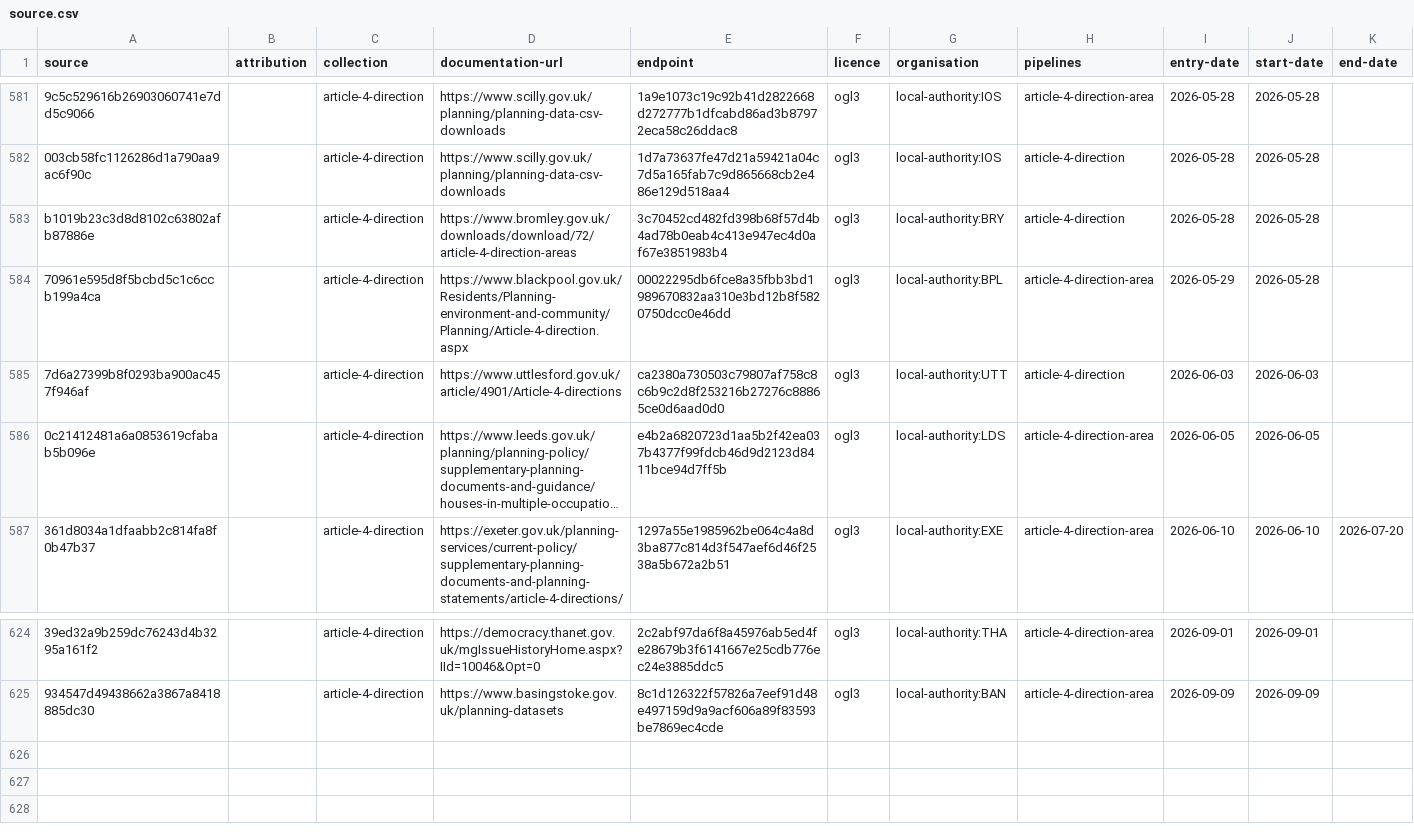
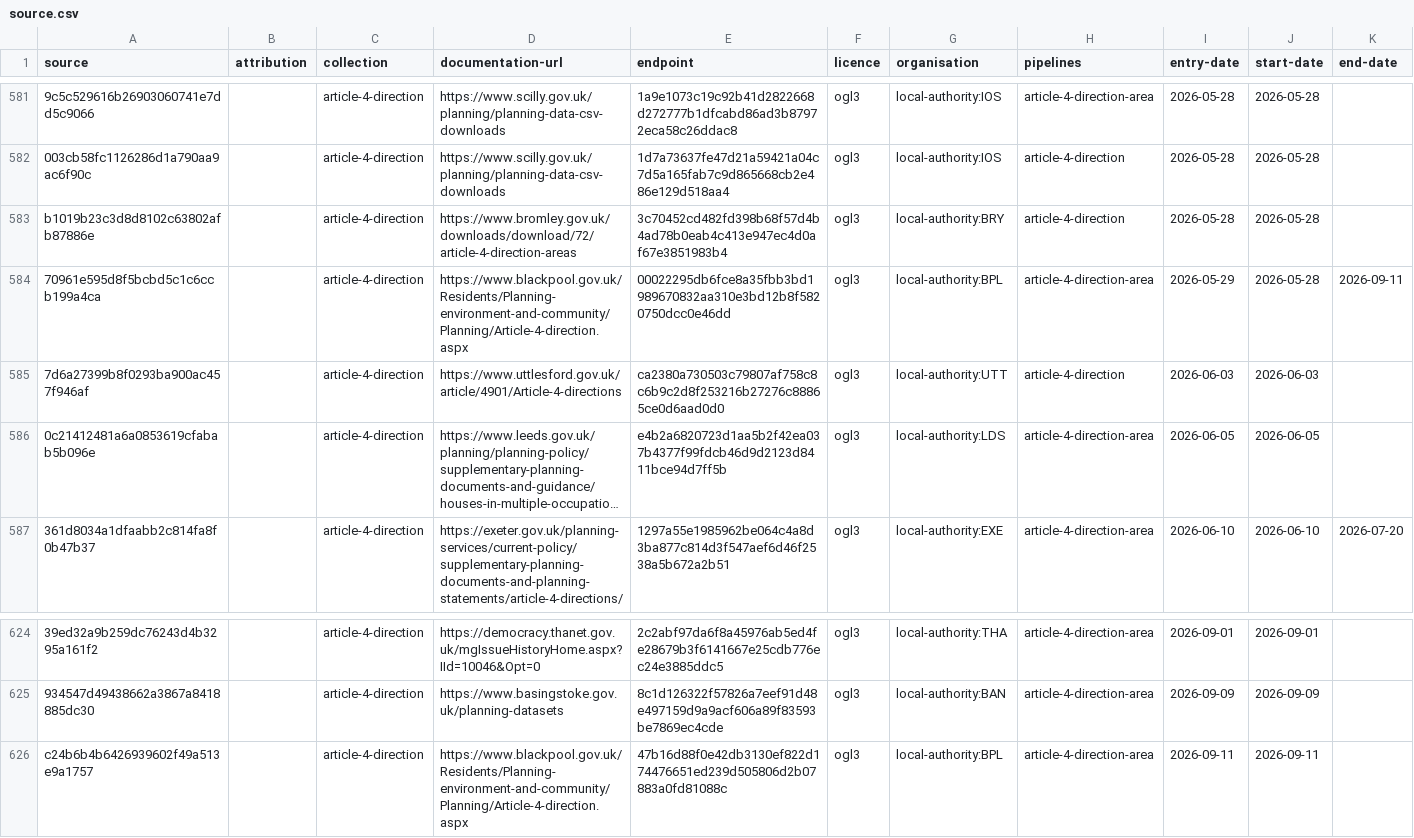
Before and after one commit to digital-land/config, a CSV file: collection/article-4-direction/source.csv, drawn as a sheet; only a part is shown, gaps mark what is left out; long unchanged cells end in …; the diff names each change by its address in the sheet, - before the commit and + after, or states it on an @@ line.

```diff
--- a/collection/article-4-direction/source.csv
+++ b/collection/article-4-direction/source.csv
-K584 (end-date): (empty)
+K584 (end-date): 2026-09-11
+row 626: c24b6b4b6426939602f49a513e9a1757 |  | article-4-direction | https://www.blackpool.gov.uk/Residents/Planning-environment-and-community/Planning/Article-4-direction.aspx | 47b16d88f0e42db3130ef822d174476651ed239d505806d2b07883a0fd81088c | ogl3 | local-authority:BPL | article-4-direction-area | 2026-09-11 | 2026-09-11
```
Also changed, not shown: collection/article-4-direction/endpoint.csv, pipeline/article-4-direction/lookup.csv, 7 other files.
